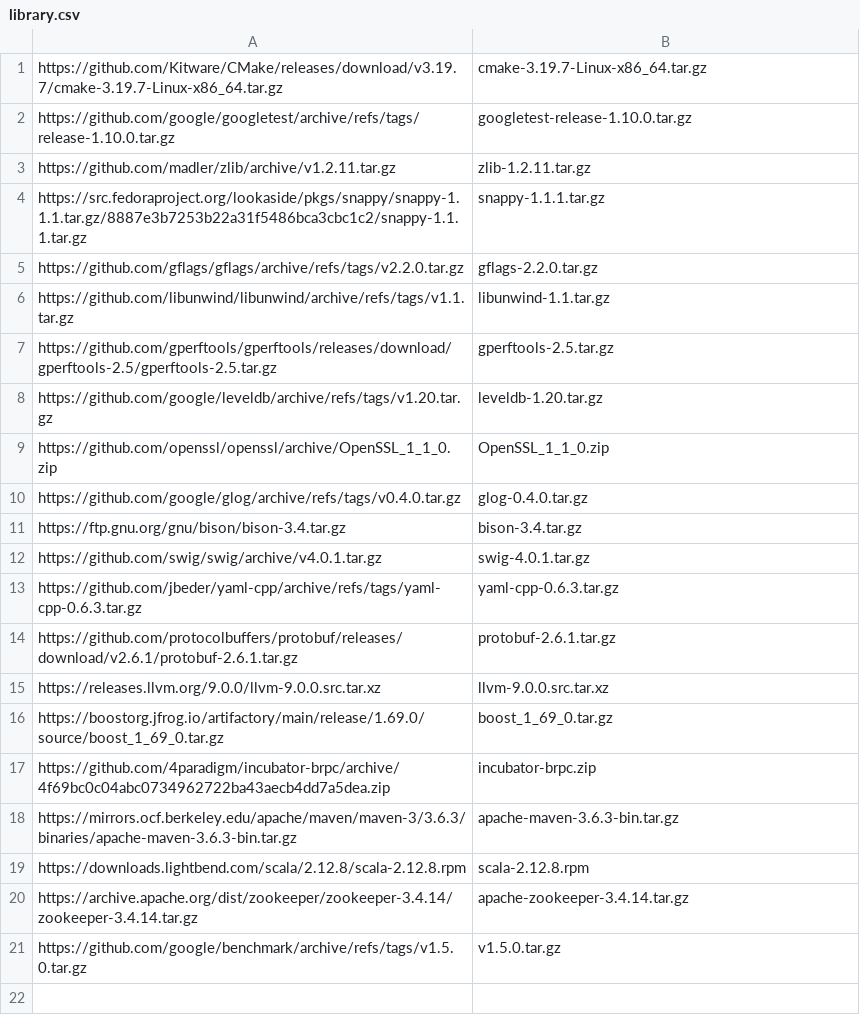
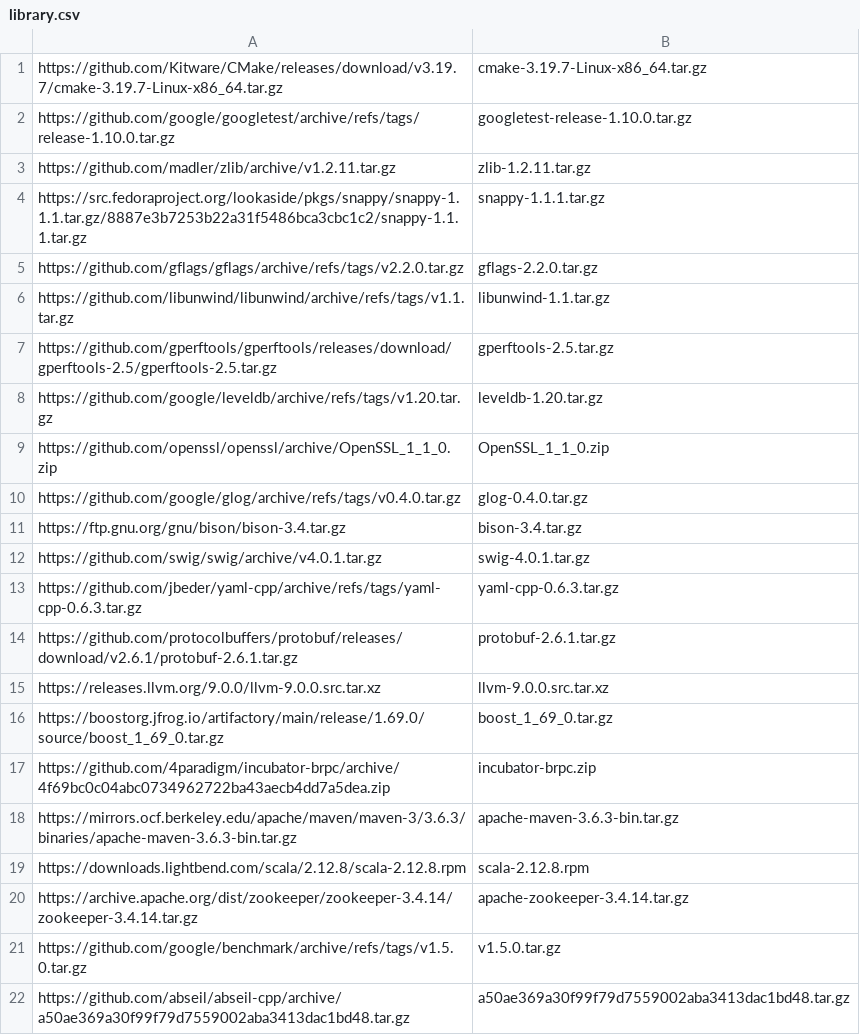
Before and after one commit to imotai/devbox, a CSV file: build_env/library.csv, drawn as a sheet.

Commit message:
feat: add absl library

```diff
--- a/build_env/library.csv
+++ b/build_env/library.csv
@@ -21 +21,2 @@ https://archive.apache.org/dist/zookeeper/zookeeper-3.4.14/zookeeper-3.4.14.tar.
 https://github.com/google/benchmark/archive/refs/tags/v1.5.0.tar.gz,v1.5.0.tar.gz
+https://github.com/abseil/abseil-cpp/archive/a50ae369a30f99f79d7559002aba3413dac1bd48.tar.gz,a50ae369a30f99f79d7559002aba3413dac1bd48.tar.gz
```
Also changed, not shown: 1 other file.
